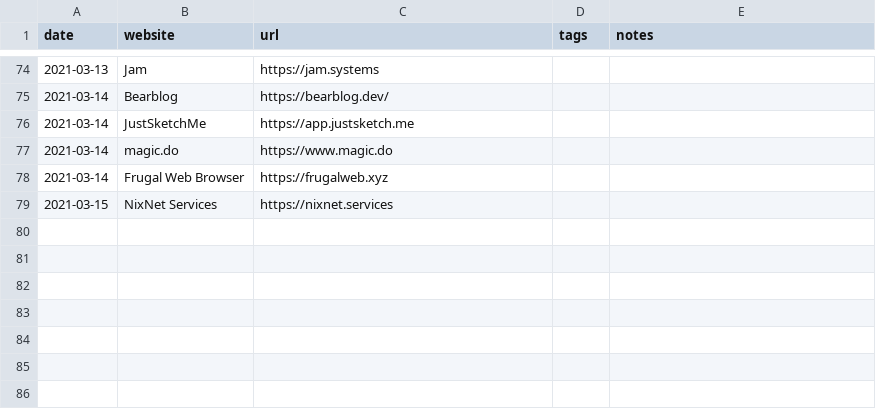
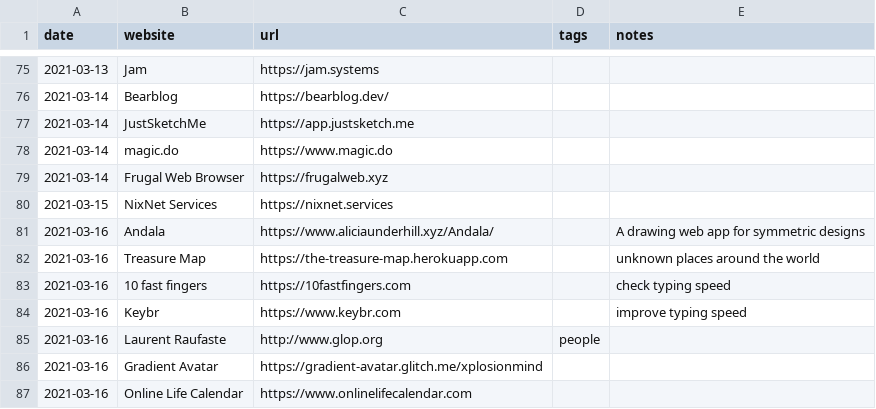
Before and after one commit to xplosionmind/old.tommi.space, a CSV file: _data/internet-awesomeness.csv, drawn as a sheet; only a part is shown, gaps mark what is left out; the diff covers the shown part only; the diff names each change by its address in the sheet, - before the commit and + after, or states it on an @@ line.

```diff
--- a/_data/internet-awesomeness.csv
+++ b/_data/internet-awesomeness.csv
+row 81: 2021-03-16 | Andala | https://www.aliciaunderhill.xyz/Andala/ |  | A drawing web app for symmetric designs
+row 82: 2021-03-16 | Treasure Map | https://the-treasure-map.herokuapp.com |  | unknown places around the world
+row 83: 2021-03-16 | 10 fast fingers | https://10fastfingers.com |  | check typing speed
+row 84: 2021-03-16 | Keybr | https://www.keybr.com |  | improve typing speed
+row 85: 2021-03-16 | Laurent Raufaste | http://www.glop.org | people
+row 86: 2021-03-16 | Gradient Avatar | https://gradient-avatar.glitch.me/xplosionmind
+row 87: 2021-03-16 | Online Life Calendar | https://www.onlinelifecalendar.com
```
Also changed, not shown: 1 added row and 74 edited cells elsewhere in this file, 20 other files.
